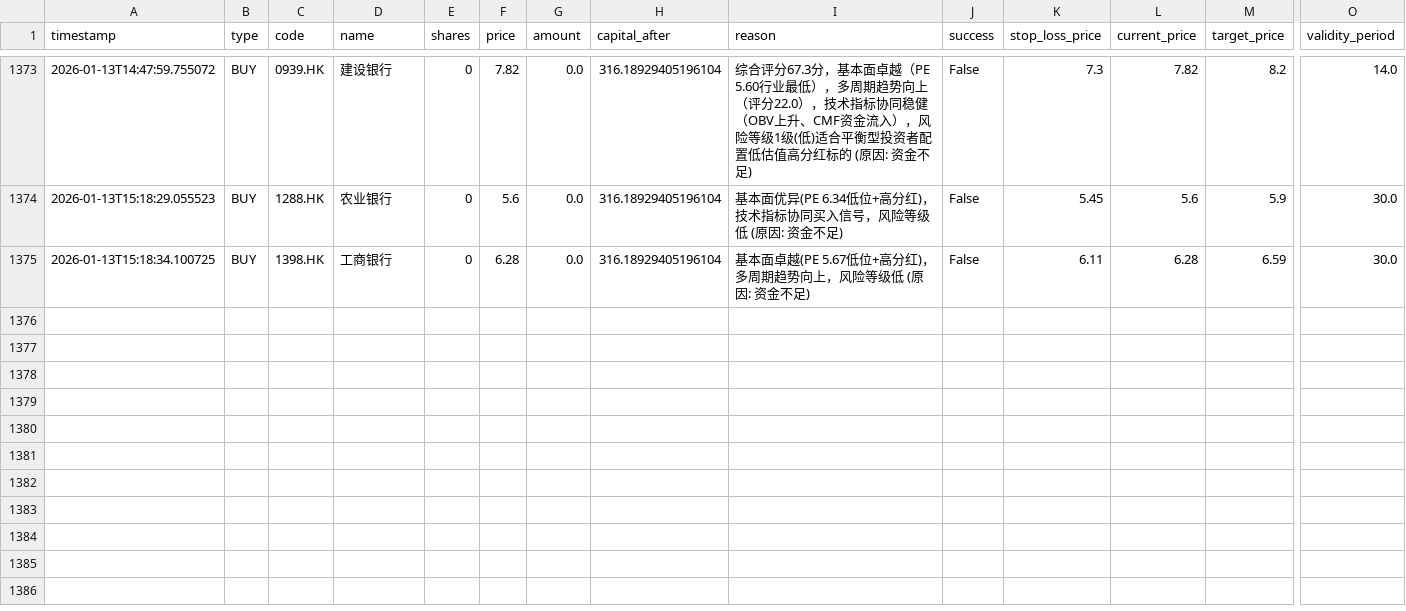
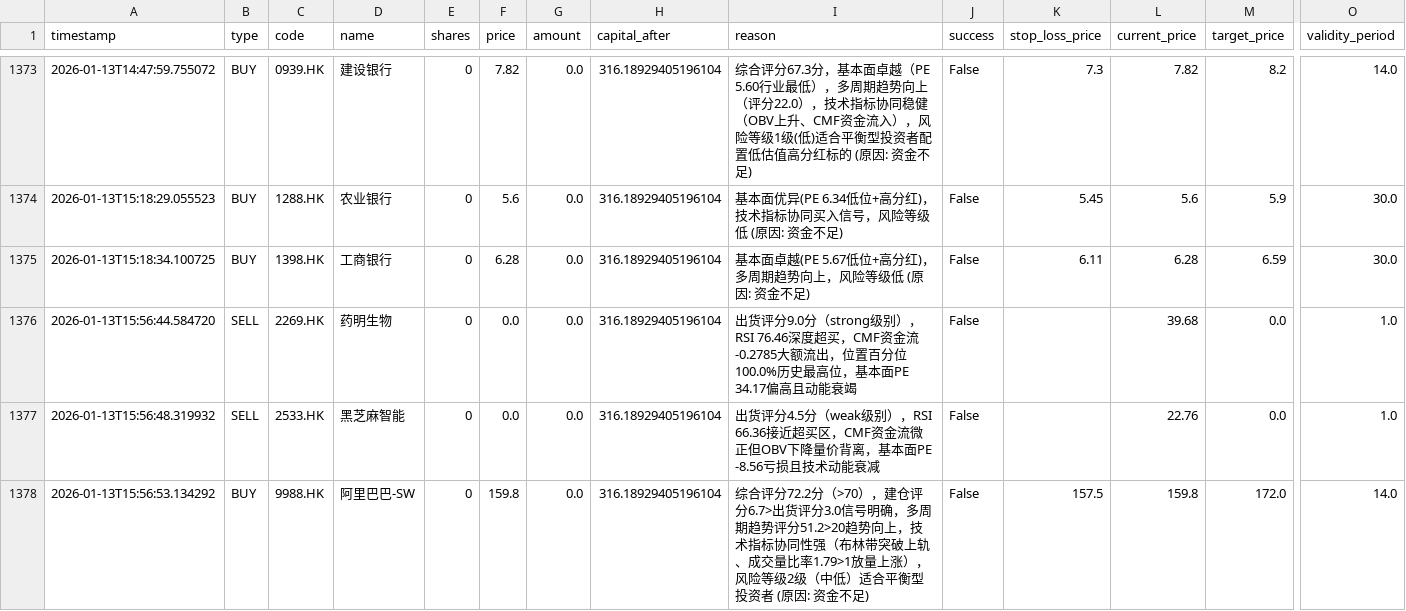
Before and after one commit to wonglaitung/fortune, a CSV file: data/simulation_transactions.csv, drawn as a sheet; only a part is shown, gaps mark what is left out; rows hold the shown columns only; the diff names each change by its address in the sheet, - before the commit and + after, or states it on an @@ line.

Commit message:
Update data files on 2026-01-13 16:00:02

```diff
--- a/data/simulation_transactions.csv
+++ b/data/simulation_transactions.csv
+row 1376: 2026-01-13T15:56:44.584720 | SELL | 2269.HK | 药明生物 | 0 | 0.0 | 0.0 | 316.18929405196104 | 出货评分9.0分（strong级别），RSI 76.46深度超买，CMF资金流-0.2785大额流出，位置百分位100.0%历史最高位，基本面PE 34.17偏高且动能衰竭 | False |  | 39.68 | 0.0 | 1.0
+row 1377: 2026-01-13T15:56:48.319932 | SELL | 2533.HK | 黑芝麻智能 | 0 | 0.0 | 0.0 | 316.18929405196104 | 出货评分4.5分（weak级别），RSI 66.36接近超买区，CMF资金流微正但OBV下降量价背离，基本面PE -8.56亏损且技术动能衰减 | False |  | 22.76 | 0.0 | 1.0
+row 1378: 2026-01-13T15:56:53.134292 | BUY | 9988.HK | 阿里巴巴-SW | 0 | 159.8 | 0.0 | 316.18929405196104 | 综合评分72.2分（>70），建仓评分6.7>出货评分3.0信号明确，多周期趋势评分51.2>20趋势向上，技术指标协同性强（布林带突破上轨、成交量比率1.79>1放量上涨），风险等级2级（中低）适合平衡型投资者 (原因: 资金不足) | False | 157.5 | 159.8 | 172.0 | 14.0
```
Also changed, not shown: 2 other files.
